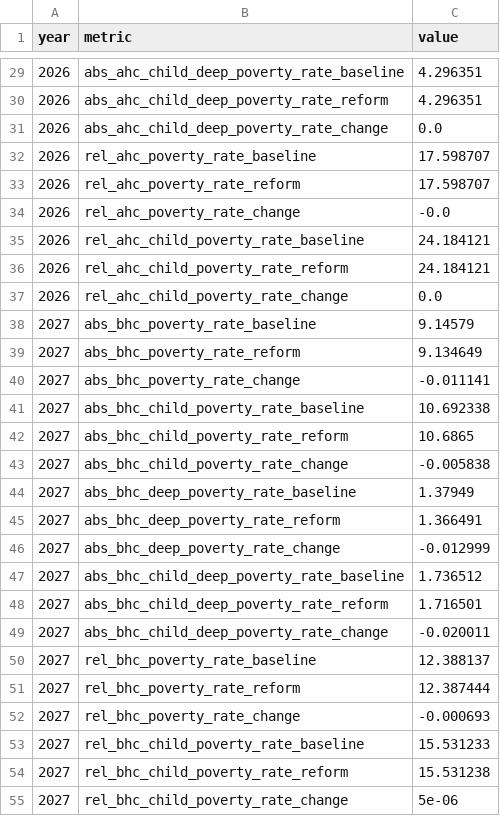
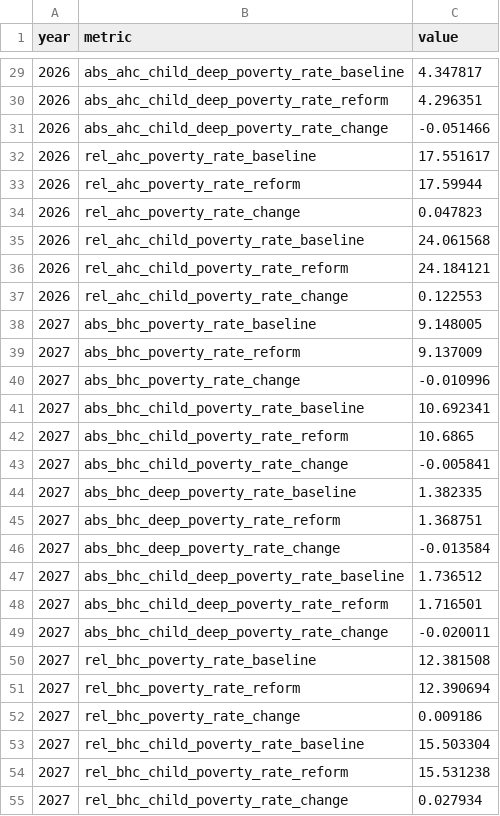
Before and after one commit to PolicyEngine/uk-spring-statement-2026, a CSV file: public/data/metrics.csv, drawn as a sheet; only a part is shown, gaps mark what is left out; the diff covers the shown part only.

```diff
--- a/public/data/metrics.csv
+++ b/public/data/metrics.csv
@@ -29,19 +29,19 @@ year,metric,value
-2026,abs_ahc_child_deep_poverty_rate_baseline,4.296351
+2026,abs_ahc_child_deep_poverty_rate_baseline,4.347817
 2026,abs_ahc_child_deep_poverty_rate_reform,4.296351
-2026,abs_ahc_child_deep_poverty_rate_change,0.0
-2026,rel_ahc_poverty_rate_baseline,17.598707
-2026,rel_ahc_poverty_rate_reform,17.598707
-2026,rel_ahc_poverty_rate_change,-0.0
-2026,rel_ahc_child_poverty_rate_baseline,24.184121
+2026,abs_ahc_child_deep_poverty_rate_change,-0.051466
+2026,rel_ahc_poverty_rate_baseline,17.551617
+2026,rel_ahc_poverty_rate_reform,17.59944
+2026,rel_ahc_poverty_rate_change,0.047823
+2026,rel_ahc_child_poverty_rate_baseline,24.061568
 2026,rel_ahc_child_poverty_rate_reform,24.184121
-2026,rel_ahc_child_poverty_rate_change,0.0
-2027,abs_bhc_poverty_rate_baseline,9.14579
-2027,abs_bhc_poverty_rate_reform,9.134649
-2027,abs_bhc_poverty_rate_change,-0.011141
-2027,abs_bhc_child_poverty_rate_baseline,10.692338
+2026,rel_ahc_child_poverty_rate_change,0.122553
+2027,abs_bhc_poverty_rate_baseline,9.148005
+2027,abs_bhc_poverty_rate_reform,9.137009
+2027,abs_bhc_poverty_rate_change,-0.010996
+2027,abs_bhc_child_poverty_rate_baseline,10.692341
 2027,abs_bhc_child_poverty_rate_reform,10.6865
-2027,abs_bhc_child_poverty_rate_change,-0.005838
-2027,abs_bhc_deep_poverty_rate_baseline,1.37949
-2027,abs_bhc_deep_poverty_rate_reform,1.366491
-2027,abs_bhc_deep_poverty_rate_change,-0.012999
+2027,abs_bhc_child_poverty_rate_change,-0.005841
+2027,abs_bhc_deep_poverty_rate_baseline,1.382335
+2027,abs_bhc_deep_poverty_rate_reform,1.368751
+2027,abs_bhc_deep_poverty_rate_change,-0.013584
 2027,abs_bhc_child_deep_poverty_rate_baseline,1.736512
@@ -49,7 +49,7 @@ year,metric,value
 2027,abs_bhc_child_deep_poverty_rate_change,-0.020011
-2027,rel_bhc_poverty_rate_baseline,12.388137
-2027,rel_bhc_poverty_rate_reform,12.387444
-2027,rel_bhc_poverty_rate_change,-0.000693
-2027,rel_bhc_child_poverty_rate_baseline,15.531233
+2027,rel_bhc_poverty_rate_baseline,12.381508
+2027,rel_bhc_poverty_rate_reform,12.390694
+2027,rel_bhc_poverty_rate_change,0.009186
+2027,rel_bhc_child_poverty_rate_baseline,15.503304
 2027,rel_bhc_child_poverty_rate_reform,15.531238
-2027,rel_bhc_child_poverty_rate_change,5e-06
+2027,rel_bhc_child_poverty_rate_change,0.027934
```
Also changed, not shown: 123 edited cells elsewhere in this file, public/data/distributional_impact.csv, public/data/inequality.csv, 10 other files.
